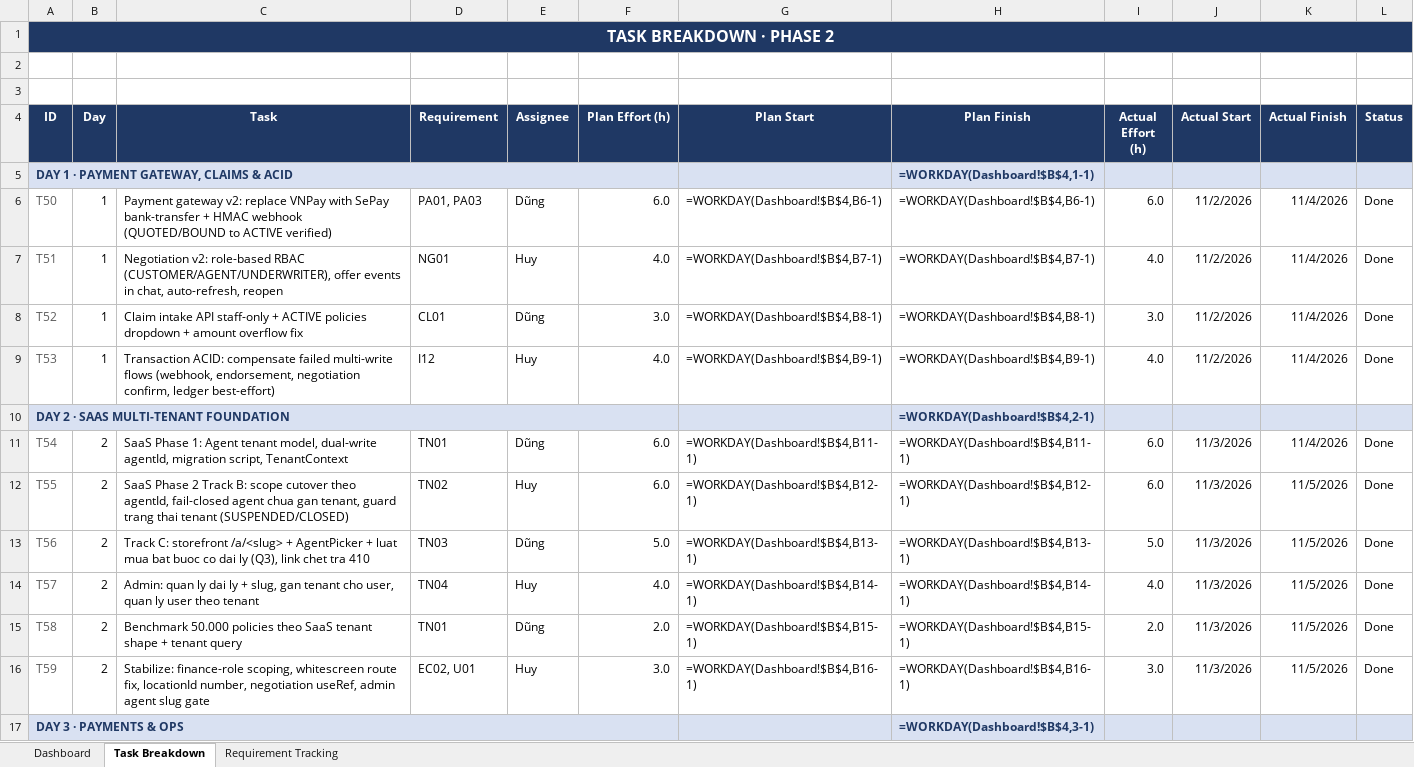
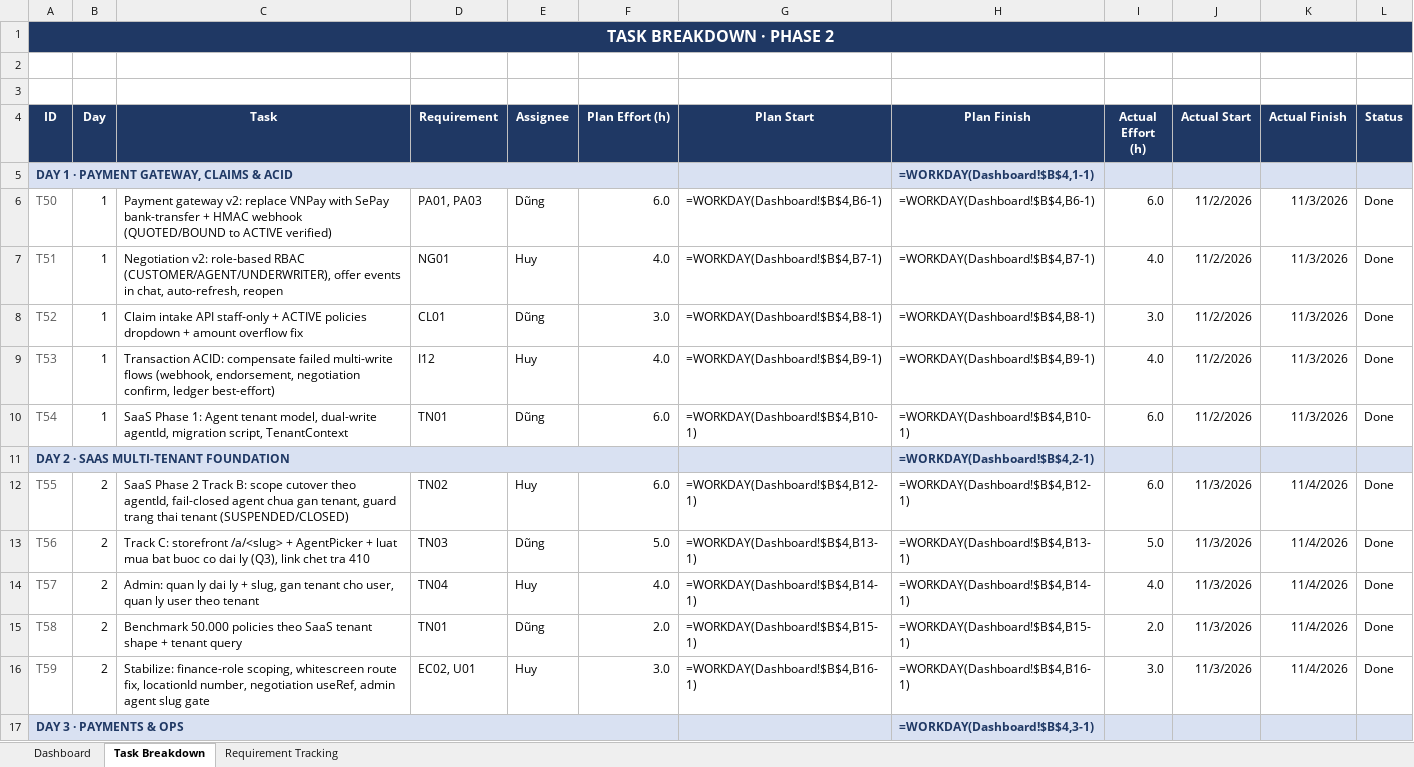
Before and after one commit to phamdung2301/Insurance, an Excel workbook: docs/TEAM1-INSURANCE-PHASE2-TRACKING.xlsx, sheet Task Breakdown, drawn as a sheet; only a part is shown; values as stored, in another font and other column widths than the file's, no borders; formulas without a stored value are shown as written; conditional formats not drawn; removed rows and columns are numbered as before the commit, all else as after; the diff covers the shown part only; the diff names each change by its address in the sheet, - before the commit and + after, or states it on an @@ line.

Commit message:
docs: fake burndown — chia lai 34 task deu 7 ngay (5/5/5/5/5/5/4), tat ca Done, Actual Finish ran theo do doc Ideal -> duong Actual bam sat Ideal cho Team/Dung/Huy; dong bo dashboard md

```diff
--- a/docs/TEAM1-INSURANCE-PHASE2-TRACKING.xlsx (sheet Task Breakdown)
+++ b/docs/TEAM1-INSURANCE-PHASE2-TRACKING.xlsx (sheet Task Breakdown)
-K6:K9 (Actual Finish): 11/4/2026
+K6:K9 (Actual Finish): 11/3/2026
+row 10: T54 | 1 | SaaS Phase 1: Agent tenant model, dual-write agentId, migration script, TenantContext | TN01 | Dũng | 6.0 | =WORKDAY(Dashboard!$B$4,B10-1) | =WORKDAY(Dashboard!$B$4,B10-1) | 6.0 | 11/2/2026 | 11/3/2026 | Done
-row 11: T54 | 2 | SaaS Phase 1: Agent tenant model, dual-write agentId, migration script, TenantContext | TN01 | Dũng | 6.0 | =WORKDAY(Dashboard!$B$4,B11-1) | =WORKDAY(Dashboard!$B$4,B11-1) | 6.0 | 11/3/2026 | 11/4/2026 | Done
-K12:K16 (Actual Finish): 11/5/2026
+K12:K16 (Actual Finish): 11/4/2026
```
Also changed, not shown: 6 added rows, 6 removed rows and 45 edited cells elsewhere in this sheet, docs/TEAM1-INSURANCE-TEST-CASE.xlsx, 1 other file.
